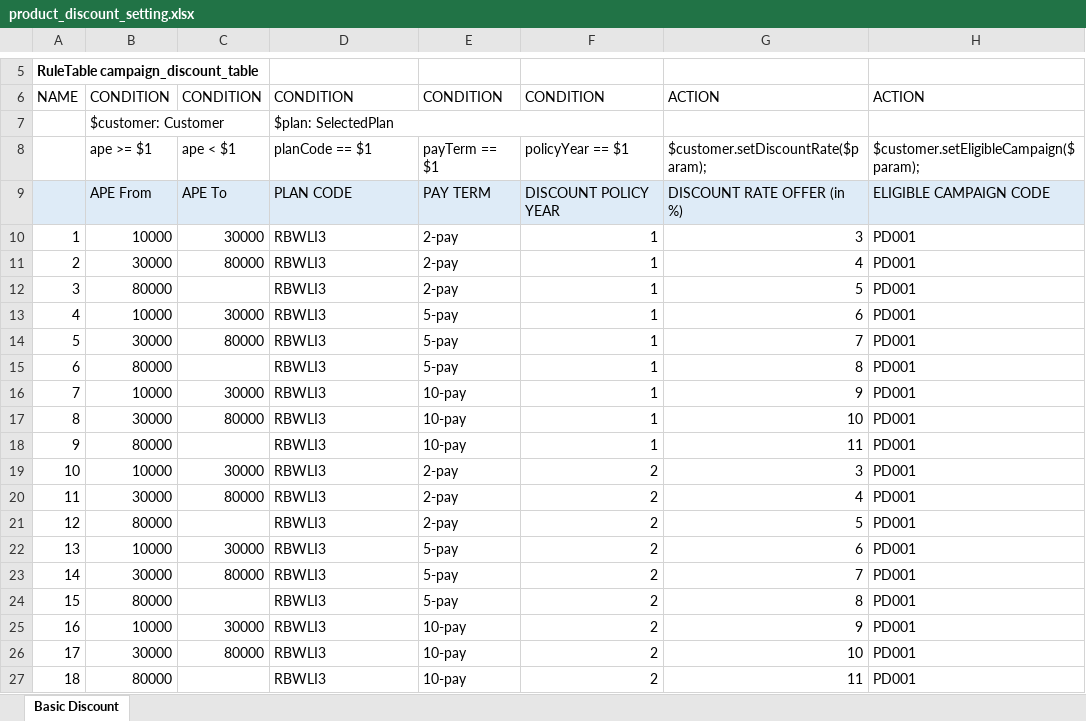
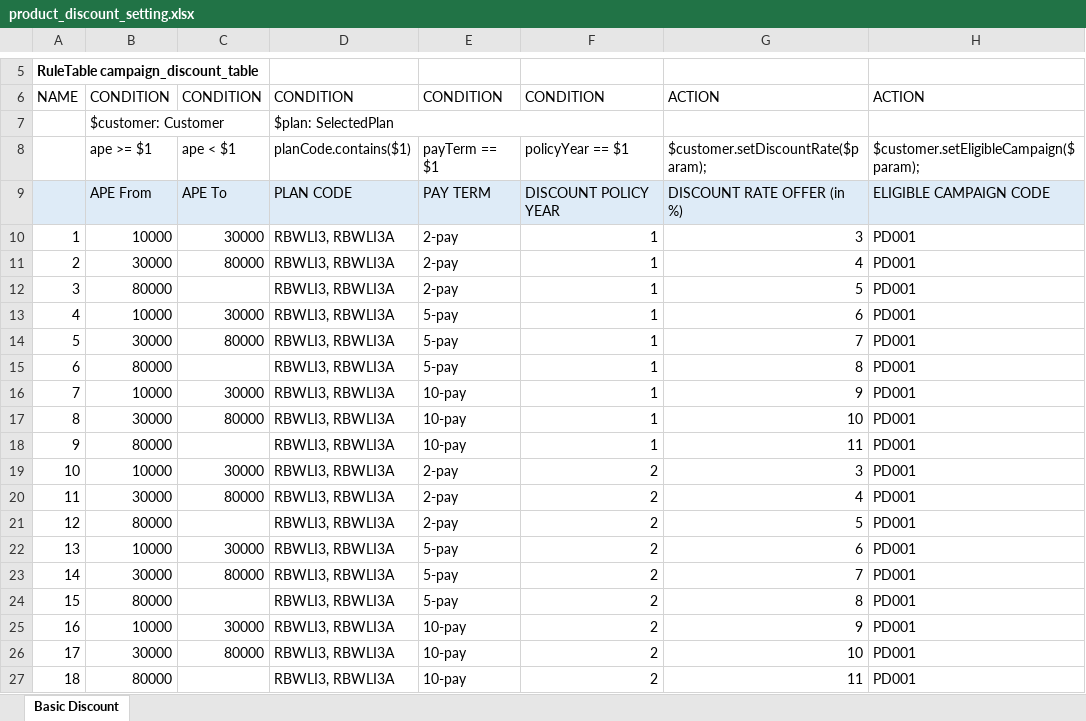
Before and after one commit to kelvinkinwong/test, an Excel workbook: product_discount_setting.xlsx, sheet Basic Discount, drawn as a sheet; only a part is shown, gaps mark what is left out; values as stored, in another font and other column widths than the file's, no borders; the diff names each change by its address in the sheet, - before the commit and + after, or states it on an @@ line.

Commit message:
Add files via upload

```diff
--- a/product_discount_setting.xlsx (sheet Basic Discount)
+++ b/product_discount_setting.xlsx (sheet Basic Discount)
-D8: planCode == $1
+D8: planCode.contains($1)
-D10:D27: RBWLI3
+D10:D27: RBWLI3, RBWLI3A
```
